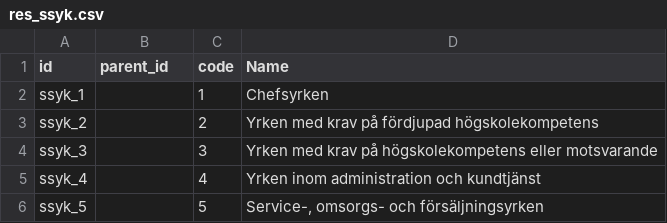
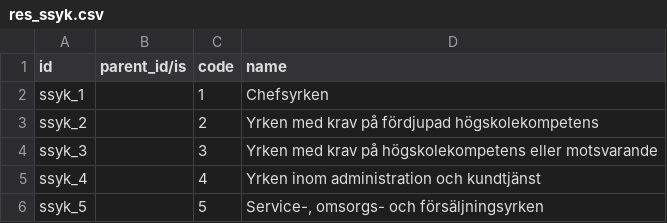
Before and after one commit to vertelab/odoo-base, a CSV file: res_ssyk/data/res_ssyk.csv, drawn as a sheet; only a part is shown.

Commit message:
Update of data in example-file

```diff
--- a/res_ssyk/data/res_ssyk.csv
+++ b/res_ssyk/data/res_ssyk.csv
@@ -1,2 +1,2 @@
-id;parent_id;code;Name;;;;
+id;parent_id/is;code;name;;;;
 ssyk_1;;1;Chefsyrken;;;;
```
